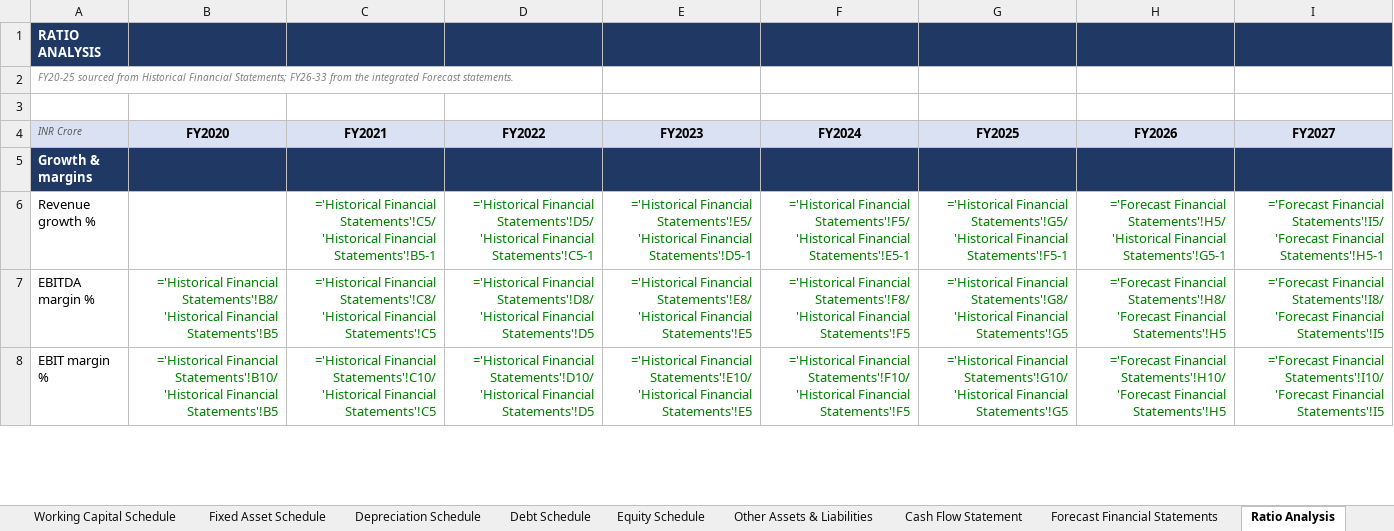
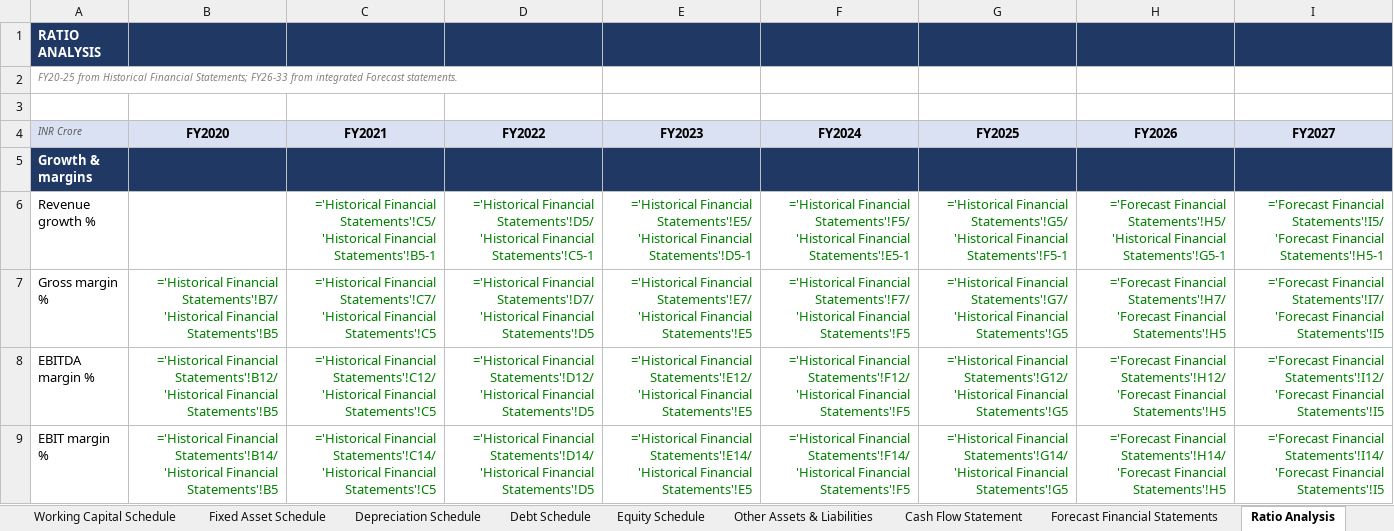
Before and after one commit to mbashivam897-rgb/BHEL, an Excel workbook: BHEL_Financial_Model.xlsx, sheet Ratio Analysis, drawn as a sheet; only a part is shown; values as stored, in another font and other column widths than the file's, no borders; formulas without a stored value are shown as written; addresses are those after the commit; rows hold the shown columns only; the diff covers the shown part only; the diff names each change by its address in the sheet, - before the commit and + after, or states it on an @@ line.

Commit message:
Restructure income statement into gross-profit format (Sales-COGS-Gross Profit-OpEx-EBITDA)

```diff
--- a/BHEL_Financial_Model.xlsx (sheet Ratio Analysis)
+++ b/BHEL_Financial_Model.xlsx (sheet Ratio Analysis)
-A2 (INR Crore): FY20-25 sourced from Historical Financial Statements; FY26-33 from the integrated Forecast…
+A2 (INR Crore): FY20-25 from Historical Financial Statements; FY26-33 from integrated Forecast…
+row 7: Gross margin % | ='Historical Financial Statements'!B7/'Historical Financial Statements'!B5 | ='Historical Financial Statements'!C7/'Historical Financial Statements'!C5 | ='Historical Financial Statements'!D7/'Historical Financial Statements'!D5 | ='Historical Financial Statements'!E7/'Historical Financial Statements'!E5 | ='Historical Financial Statements'!F7/'Historical Financial Statements'!F5 | ='Historical Financial Statements'!G7/'Historical Financial Statements'!G5 | ='Forecast Financial Statements'!H7/'Forecast Financial Statements'!H5 | ='Forecast Financial Statements'!I7/'Forecast Financial Statements'!I5
-B8 (FY2020): ='Historical Financial Statements'!B8/'Historical Financial Statements'!B5
+B8 (FY2020): ='Historical Financial Statements'!B12/'Historical Financial Statements'!B5
-C8 (FY2021): ='Historical Financial Statements'!C8/'Historical Financial Statements'!C5
+C8 (FY2021): ='Historical Financial Statements'!C12/'Historical Financial Statements'!C5
-D8 (FY2022): ='Historical Financial Statements'!D8/'Historical Financial Statements'!D5
+D8 (FY2022): ='Historical Financial Statements'!D12/'Historical Financial Statements'!D5
-E8 (FY2023): ='Historical Financial Statements'!E8/'Historical Financial Statements'!E5
+E8 (FY2023): ='Historical Financial Statements'!E12/'Historical Financial Statements'!E5
-F8 (FY2024): ='Historical Financial Statements'!F8/'Historical Financial Statements'!F5
+F8 (FY2024): ='Historical Financial Statements'!F12/'Historical Financial Statements'!F5
-G8 (FY2025): ='Historical Financial Statements'!G8/'Historical Financial Statements'!G5
+G8 (FY2025): ='Historical Financial Statements'!G12/'Historical Financial Statements'!G5
-H8 (FY2026): ='Forecast Financial Statements'!H8/'Forecast Financial Statements'!H5
+H8 (FY2026): ='Forecast Financial Statements'!H12/'Forecast Financial Statements'!H5
-I8 (FY2027): ='Forecast Financial Statements'!I8/'Forecast Financial Statements'!I5
+I8 (FY2027): ='Forecast Financial Statements'!I12/'Forecast Financial Statements'!I5
-B9 (FY2020): ='Historical Financial Statements'!B10/'Historical Financial Statements'!B5
+B9 (FY2020): ='Historical Financial Statements'!B14/'Historical Financial Statements'!B5
-C9 (FY2021): ='Historical Financial Statements'!C10/'Historical Financial Statements'!C5
+C9 (FY2021): ='Historical Financial Statements'!C14/'Historical Financial Statements'!C5
-D9 (FY2022): ='Historical Financial Statements'!D10/'Historical Financial Statements'!D5
+D9 (FY2022): ='Historical Financial Statements'!D14/'Historical Financial Statements'!D5
-E9 (FY2023): ='Historical Financial Statements'!E10/'Historical Financial Statements'!E5
+E9 (FY2023): ='Historical Financial Statements'!E14/'Historical Financial Statements'!E5
-F9 (FY2024): ='Historical Financial Statements'!F10/'Historical Financial Statements'!F5
+F9 (FY2024): ='Historical Financial Statements'!F14/'Historical Financial Statements'!F5
-G9 (FY2025): ='Historical Financial Statements'!G10/'Historical Financial Statements'!G5
+G9 (FY2025): ='Historical Financial Statements'!G14/'Historical Financial Statements'!G5
-H9 (FY2026): ='Forecast Financial Statements'!H10/'Forecast Financial Statements'!H5
+H9 (FY2026): ='Forecast Financial Statements'!H14/'Forecast Financial Statements'!H5
-I9 (FY2027): ='Forecast Financial Statements'!I10/'Forecast Financial Statements'!I5
+I9 (FY2027): ='Forecast Financial Statements'!I14/'Forecast Financial Statements'!I5
```
Also changed, not shown: 202 edited cells elsewhere in this sheet, sheet Forecast Financial Statements, sheet Historical Financial Statements, sheet Cost Forecast, sheet Historical Ratio Analysis, sheet Error Checks, sheet Cash Flow Statement, 15 more sheets, charts or pictures, 2 other files.
